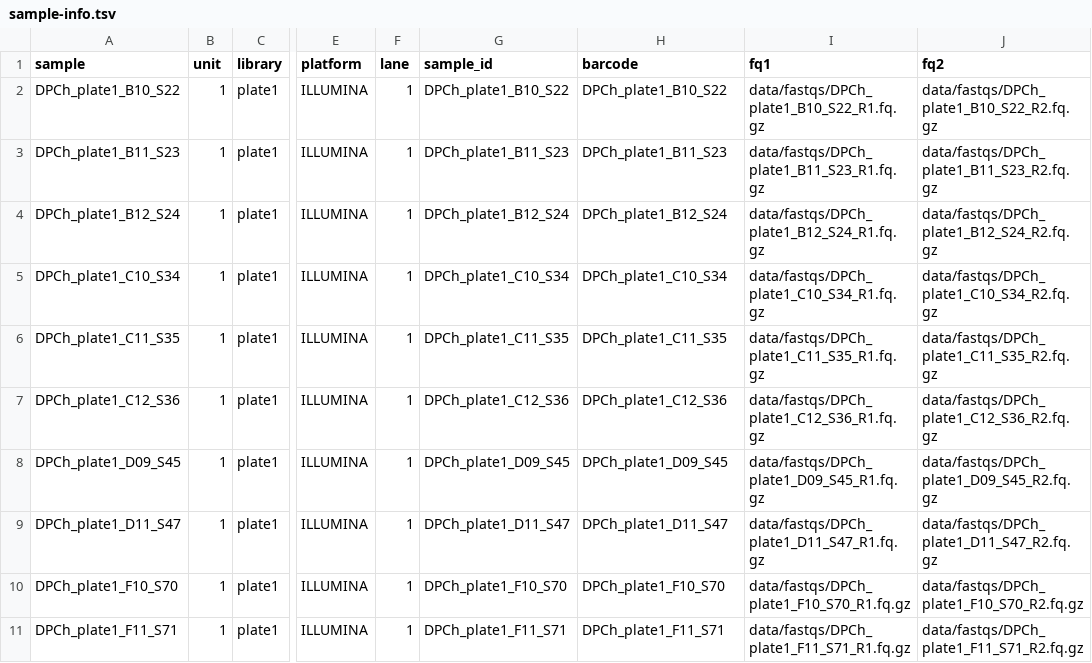
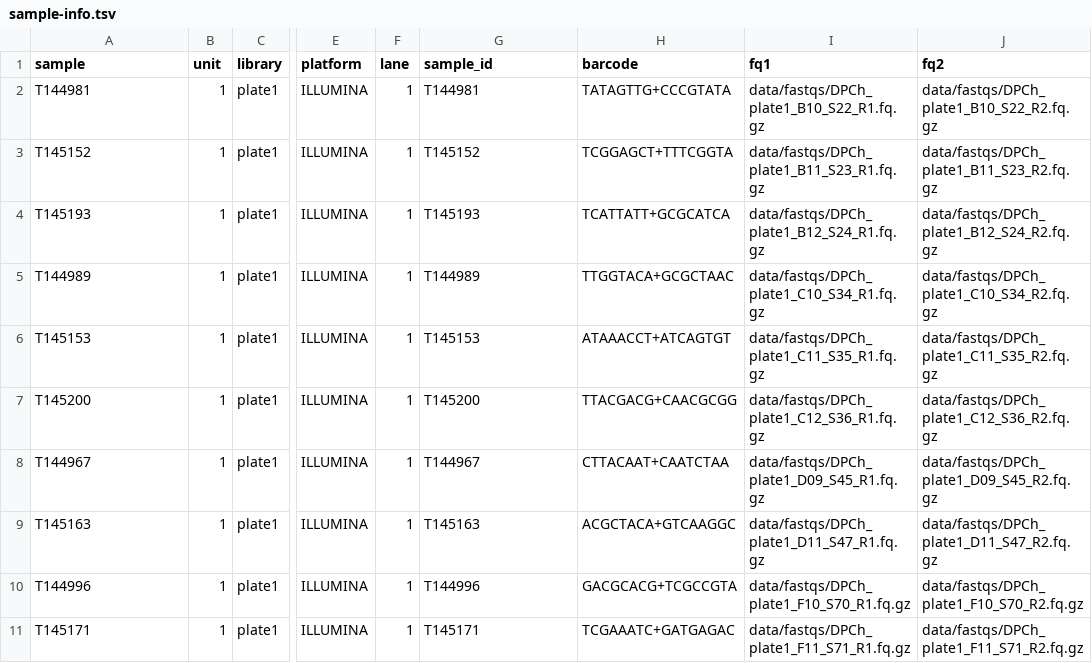
Before and after one commit to eriqande/con-gen-csu, a TSV file: Snakemake-Example/sample-info.tsv, drawn as a sheet; only a part is shown, gaps mark what is left out; the diff covers the shown part only; the diff names each change by its address in the sheet, - before the commit and + after, or states it on an @@ line.

Commit message:
update sample info table

```diff
--- a/Snakemake-Example/sample-info.tsv
+++ b/Snakemake-Example/sample-info.tsv
-A2 (sample): DPCh_plate1_B10_S22
+A2 (sample): T144981
-G2 (sample_id): DPCh_plate1_B10_S22
+G2 (sample_id): T144981
-H2 (barcode): DPCh_plate1_B10_S22
+H2 (barcode): TATAGTTG+CCCGTATA
-A3 (sample): DPCh_plate1_B11_S23
+A3 (sample): T145152
-G3 (sample_id): DPCh_plate1_B11_S23
+G3 (sample_id): T145152
-H3 (barcode): DPCh_plate1_B11_S23
+H3 (barcode): TCGGAGCT+TTTCGGTA
-A4 (sample): DPCh_plate1_B12_S24
+A4 (sample): T145193
-G4 (sample_id): DPCh_plate1_B12_S24
+G4 (sample_id): T145193
-H4 (barcode): DPCh_plate1_B12_S24
+H4 (barcode): TCATTATT+GCGCATCA
-A5 (sample): DPCh_plate1_C10_S34
+A5 (sample): T144989
-G5 (sample_id): DPCh_plate1_C10_S34
+G5 (sample_id): T144989
-H5 (barcode): DPCh_plate1_C10_S34
+H5 (barcode): TTGGTACA+GCGCTAAC
-A6 (sample): DPCh_plate1_C11_S35
+A6 (sample): T145153
-G6 (sample_id): DPCh_plate1_C11_S35
+G6 (sample_id): T145153
-H6 (barcode): DPCh_plate1_C11_S35
+H6 (barcode): ATAAACCT+ATCAGTGT
-A7 (sample): DPCh_plate1_C12_S36
+A7 (sample): T145200
-G7 (sample_id): DPCh_plate1_C12_S36
+G7 (sample_id): T145200
-H7 (barcode): DPCh_plate1_C12_S36
+H7 (barcode): TTACGACG+CAACGCGG
-A8 (sample): DPCh_plate1_D09_S45
+A8 (sample): T144967
-G8 (sample_id): DPCh_plate1_D09_S45
+G8 (sample_id): T144967
-H8 (barcode): DPCh_plate1_D09_S45
+H8 (barcode): CTTACAAT+CAATCTAA
-A9 (sample): DPCh_plate1_D11_S47
+A9 (sample): T145163
-G9 (sample_id): DPCh_plate1_D11_S47
+G9 (sample_id): T145163
-H9 (barcode): DPCh_plate1_D11_S47
+H9 (barcode): ACGCTACA+GTCAAGGC
-A10 (sample): DPCh_plate1_F10_S70
+A10 (sample): T144996
-G10 (sample_id): DPCh_plate1_F10_S70
+G10 (sample_id): T144996
-H10 (barcode): DPCh_plate1_F10_S70
+H10 (barcode): GACGCACG+TCGCCGTA
-A11 (sample): DPCh_plate1_F11_S71
+A11 (sample): T145171
-G11 (sample_id): DPCh_plate1_F11_S71
+G11 (sample_id): T145171
-H11 (barcode): DPCh_plate1_F11_S71
+H11 (barcode): TCGAAATC+GATGAGAC
```
Also changed, not shown: 18 edited cells elsewhere in this file.
